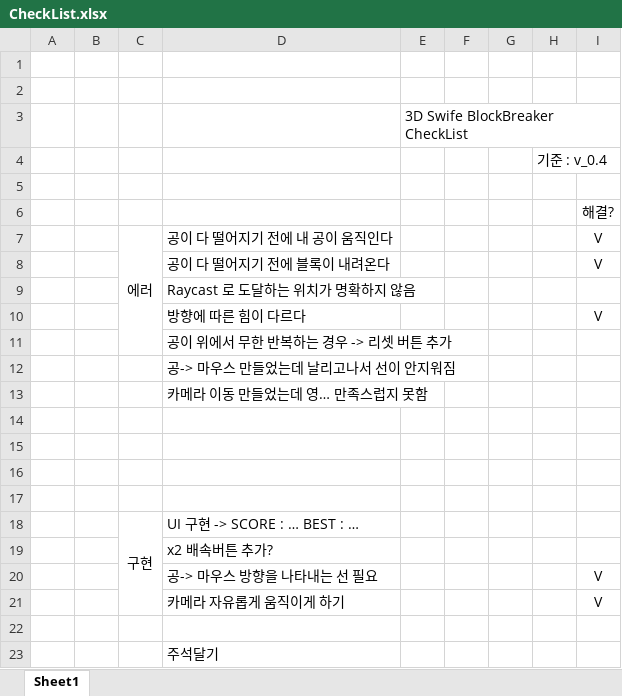
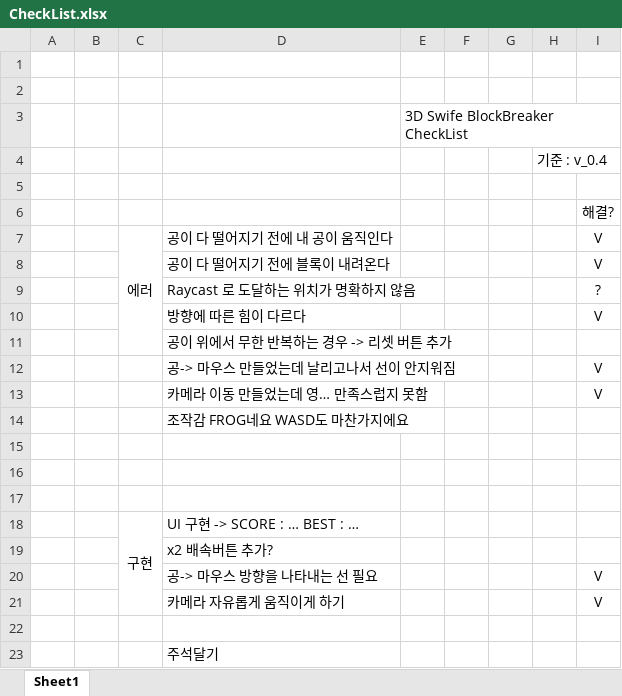
Before and after one commit to qwert232324/3D_Swife_BlockBreaker, an Excel workbook: 3D_Swife_BlockBreaker/CheckList.xlsx, sheet Sheet1, drawn as a sheet; values as stored, in another font and other column widths than the file's, no borders; removed rows and columns are numbered as before the commit, all else as after; the diff names each change by its address in the sheet, - before the commit and + after, or states it on an @@ line.

```diff
--- a/3D_Swife_BlockBreaker/CheckList.xlsx (sheet Sheet1)
+++ b/3D_Swife_BlockBreaker/CheckList.xlsx (sheet Sheet1)
-I9: (empty)
+I9: ?
-I12: (empty)
+I12: V
+row 13:  |  |  | 카메라 이동 만들었는데 영… 만족스럽지 못함 |  |  |  |  | V
-D14: 카메라 이동 만들었는데 영… 만족스럽지 못함
+D14: 조작감 FROG네요 WASD도 마찬가지에요
-row 14: (empty)
```
Also changed, not shown: 56 other files.
